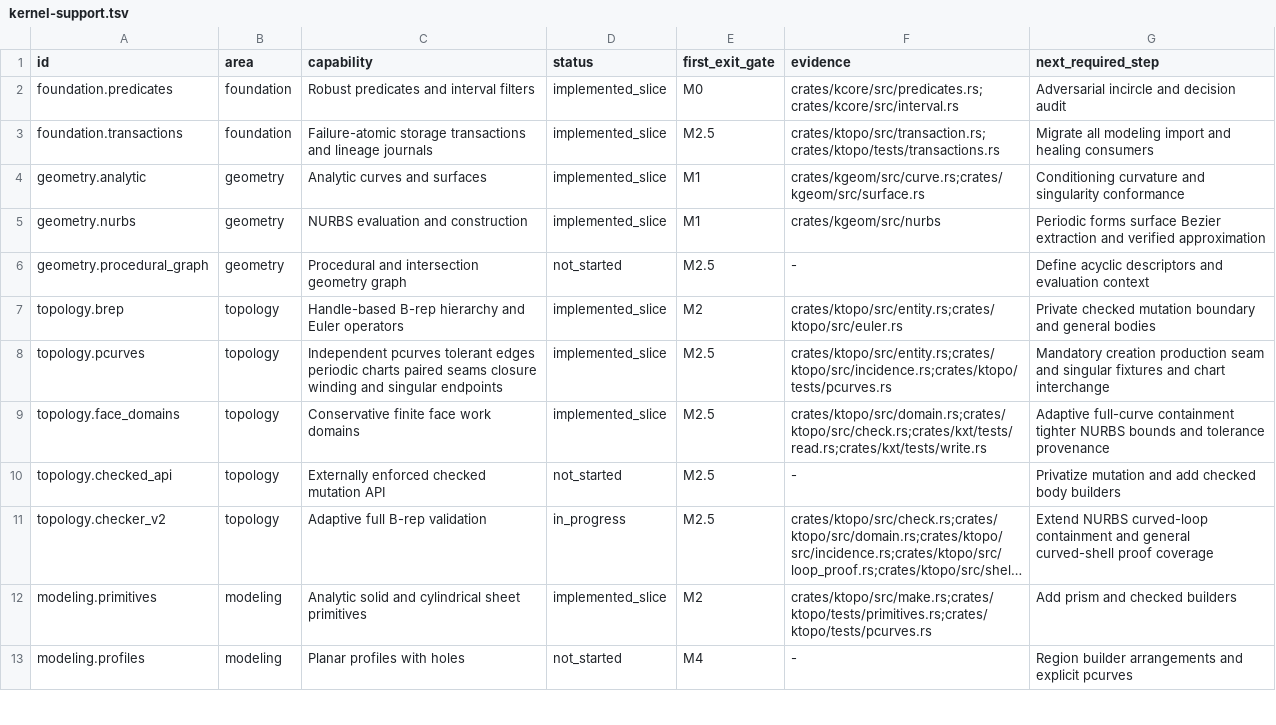
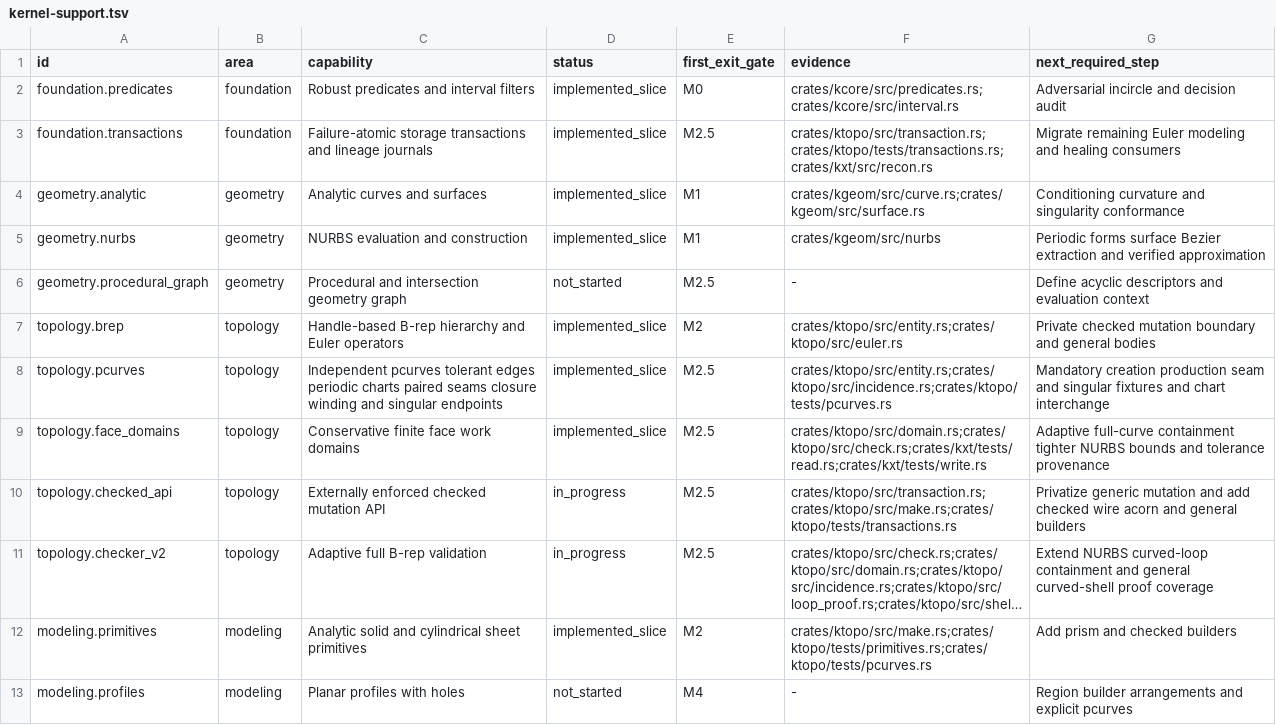
Before and after one commit to josephbajor/geocore, a TSV file: docs/kernel-support.tsv, drawn as a sheet; only a part is shown; long unchanged cells end in …; the diff names each change by its address in the sheet, - before the commit and + after, or states it on an @@ line.

Commit message:
Gate topology creation with checked transactions

```diff
--- a/docs/kernel-support.tsv
+++ b/docs/kernel-support.tsv
-F3 (evidence): crates/ktopo/src/transaction.rs;crates/ktopo/tests/transactions.rs
+F3 (evidence): crates/ktopo/src/transaction.rs;crates/ktopo/tests/transactions.rs;crates/kxt/src/recon.rs
-G3 (next_required_step): Migrate all modeling import and healing…
+G3 (next_required_step): Migrate remaining Euler modeling and healing…
-D10 (status): not_started
+D10 (status): in_progress
-F10 (evidence): -
+F10 (evidence): crates/ktopo/src/transaction.rs;crates/ktopo/src/make.rs;crates/ktopo/tests/transactions.rs
-G10 (next_required_step): Privatize mutation and add checked body builders
+G10 (next_required_step): Privatize generic mutation and add checked wire acorn and general builders
```
Also changed, not shown: 7 other files.
